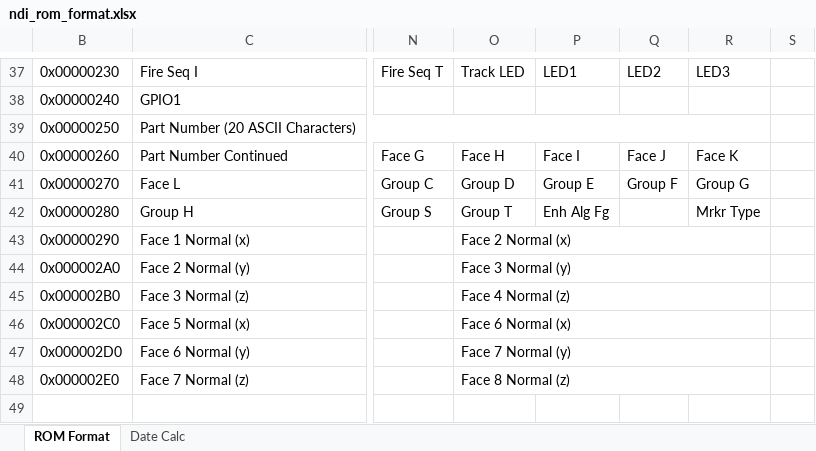
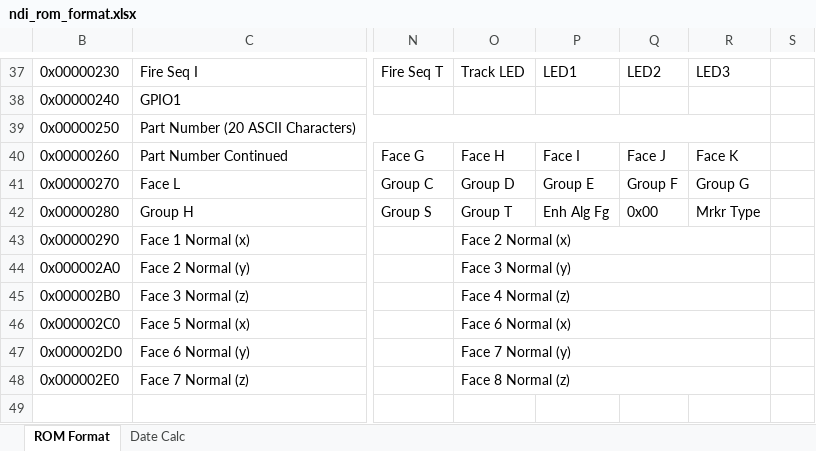
Before and after one commit to treelinemike/ndi-polaris-tracker, an Excel workbook: tool-defs/ndi_rom_format.xlsx, sheet ROM Format, drawn as a sheet; only a part is shown, gaps mark what is left out; values as stored, in another font and other column widths than the file's, no cell formats; the diff covers the shown part only; the diff names each change by its address in the sheet, - before the commit and + after, or states it on an @@ line.

```diff
--- a/tool-defs/ndi_rom_format.xlsx (sheet ROM Format)
+++ b/tool-defs/ndi_rom_format.xlsx (sheet ROM Format)
-Q42: (empty)
+Q42: 0x00
```
Also changed, not shown: 44 edited cells elsewhere in this sheet, cell formats, 2 other files.
